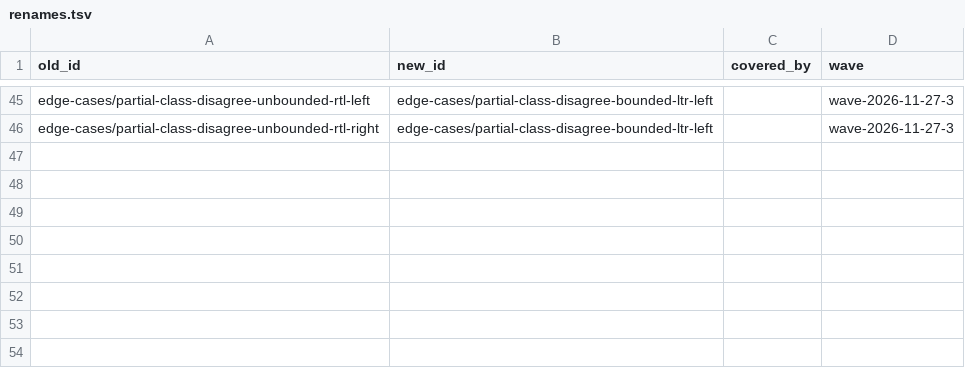
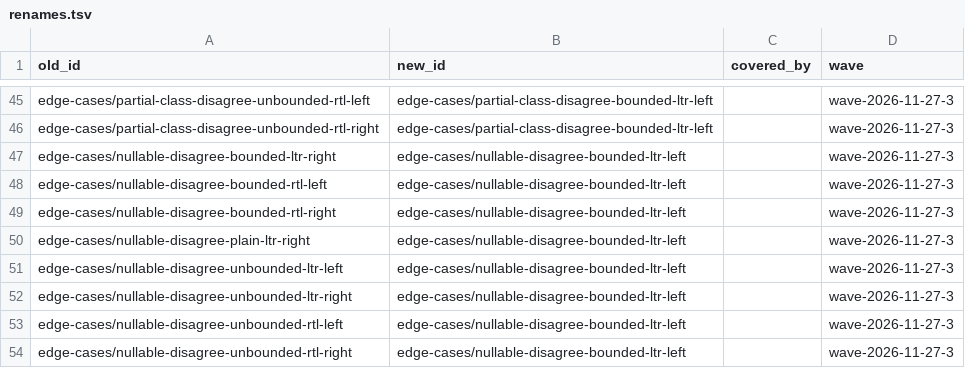
Before and after one commit to sillsdev/fieldworks-parser-conformance, a TSV file: docs/renames.tsv, drawn as a sheet; only a part is shown, gaps mark what is left out.

```diff
--- a/docs/renames.tsv
+++ b/docs/renames.tsv
@@ -46 +46,9 @@ edge-cases/partial-class-disagree-unbounded-rtl-left	edge-cases/partial-class-di
 edge-cases/partial-class-disagree-unbounded-rtl-right	edge-cases/partial-class-disagree-bounded-ltr-left		wave-2026-11-27-3
+edge-cases/nullable-disagree-bounded-ltr-right	edge-cases/nullable-disagree-bounded-ltr-left		wave-2026-11-27-3
+edge-cases/nullable-disagree-bounded-rtl-left	edge-cases/nullable-disagree-bounded-ltr-left		wave-2026-11-27-3
+edge-cases/nullable-disagree-bounded-rtl-right	edge-cases/nullable-disagree-bounded-ltr-left		wave-2026-11-27-3
+edge-cases/nullable-disagree-plain-ltr-right	edge-cases/nullable-disagree-bounded-ltr-left		wave-2026-11-27-3
+edge-cases/nullable-disagree-unbounded-ltr-left	edge-cases/nullable-disagree-bounded-ltr-left		wave-2026-11-27-3
+edge-cases/nullable-disagree-unbounded-ltr-right	edge-cases/nullable-disagree-bounded-ltr-left		wave-2026-11-27-3
+edge-cases/nullable-disagree-unbounded-rtl-left	edge-cases/nullable-disagree-bounded-ltr-left		wave-2026-11-27-3
+edge-cases/nullable-disagree-unbounded-rtl-right	edge-cases/nullable-disagree-bounded-ltr-left		wave-2026-11-27-3
```
Also changed, not shown: 29 other files.
